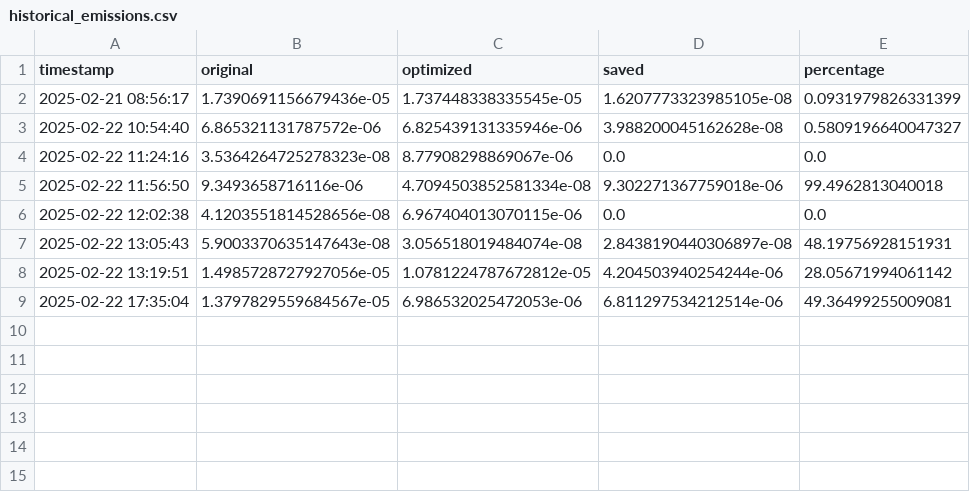
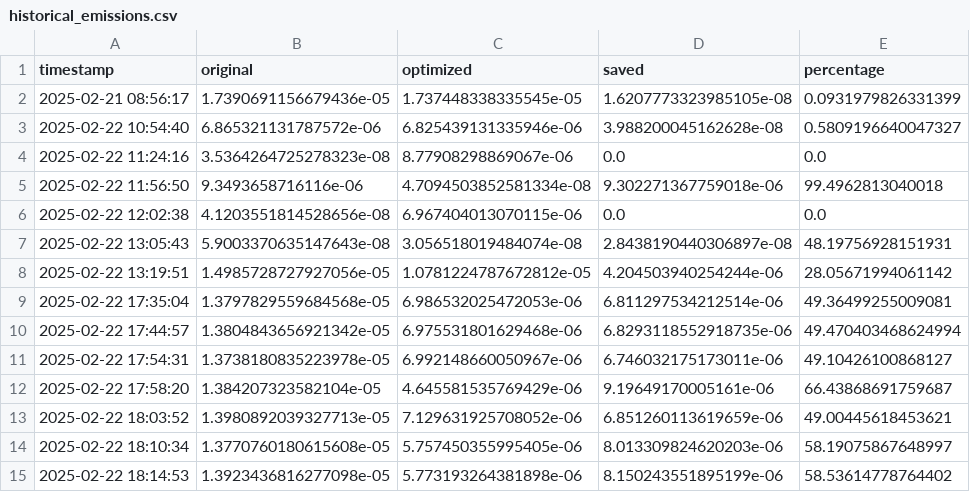
Before and after one commit to RajBhattacharyya/FlowMorph, a CSV file: emissions/historical_emissions.csv, drawn as a sheet.

```diff
--- a/emissions/historical_emissions.csv
+++ b/emissions/historical_emissions.csv
@@ -8,2 +8,8 @@ timestamp,original,optimized,saved,percentage
 2025-02-22 13:19:51,1.4985728727927056e-05,1.0781224787672812e-05,4.204503940254244e-06,28.05671994061142
-2025-02-22 17:35:04,1.3797829559684567e-05,6.986532025472053e-06,6.811297534212514e-06,49.36499255009081
+2025-02-22 17:35:04,1.3797829559684568e-05,6.986532025472053e-06,6.811297534212514e-06,49.36499255009081
+2025-02-22 17:44:57,1.3804843656921342e-05,6.975531801629468e-06,6.8293118552918735e-06,49.470403468624994
+2025-02-22 17:54:31,1.3738180835223978e-05,6.992148660050967e-06,6.746032175173011e-06,49.10426100868127
+2025-02-22 17:58:20,1.384207323582104e-05,4.645581535769429e-06,9.19649170005161e-06,66.43868691759687
+2025-02-22 18:03:52,1.3980892039327713e-05,7.129631925708052e-06,6.851260113619659e-06,49.00445618453621
+2025-02-22 18:10:34,1.3770760180615608e-05,5.757450355995405e-06,8.013309824620203e-06,58.19075867648997
+2025-02-22 18:14:53,1.3923436816277098e-05,5.773193264381898e-06,8.150243551895199e-06,58.53614778764402
```
Also changed, not shown: 3 other files.
